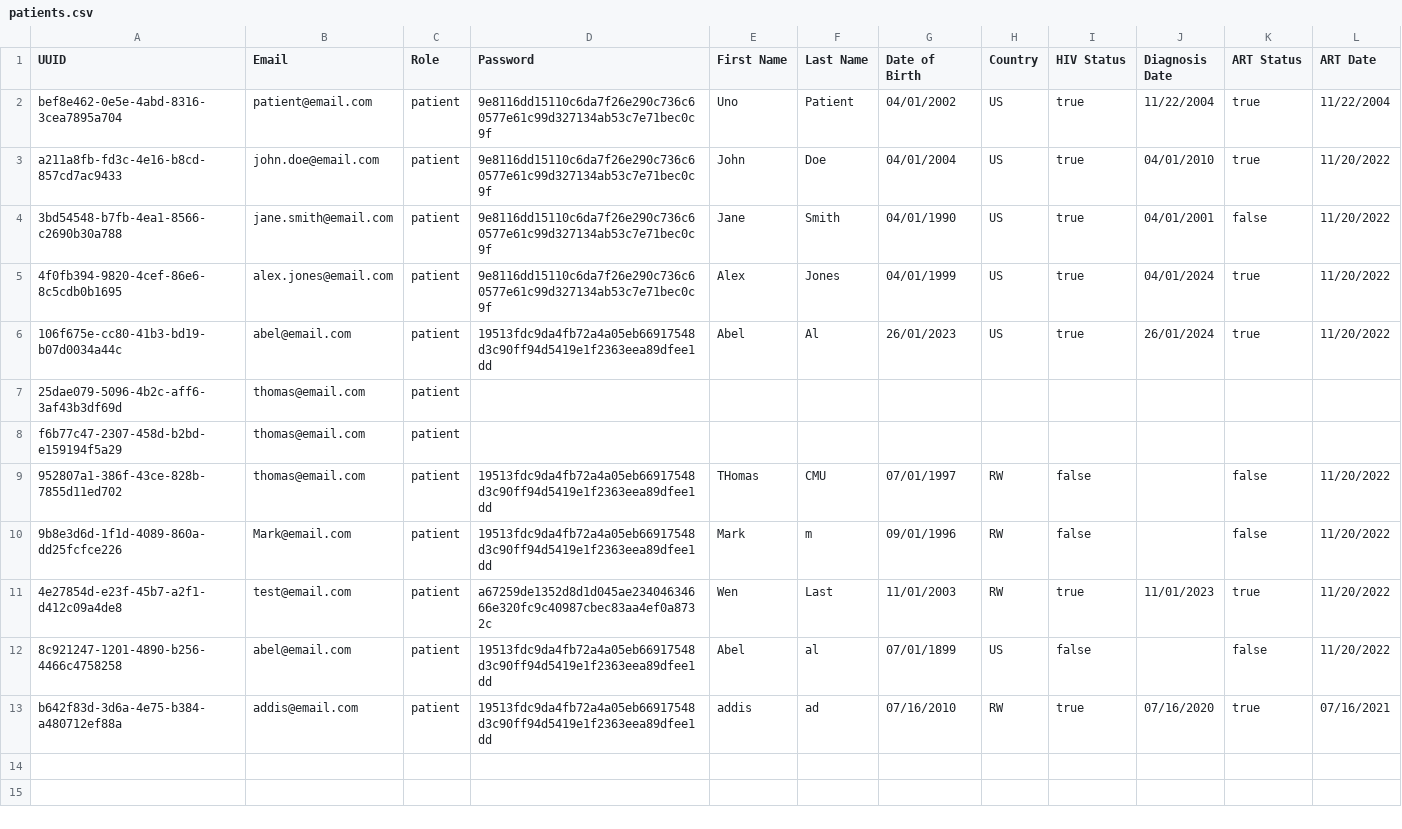
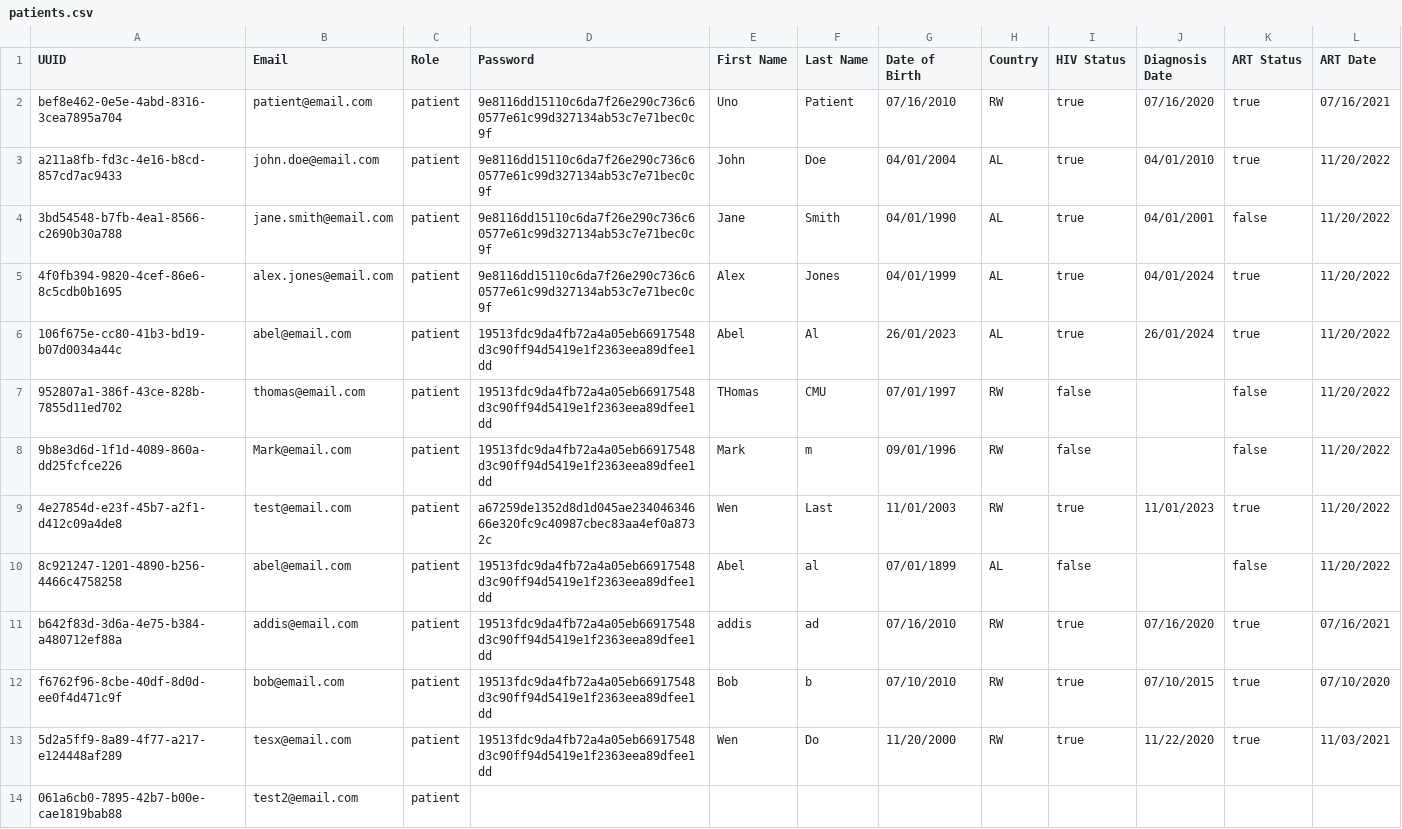
Before and after one commit to itzomen/cmu-life-prognosis, a CSV file: patients.csv, drawn as a sheet.

```diff
--- a/patients.csv
+++ b/patients.csv
@@ -1,9 +1,7 @@
 UUID,Email,Role,Password,First Name,Last Name,Date of Birth,Country,HIV Status,Diagnosis Date,ART Status,ART Date
-bef8e462-0e5e-4abd-8316-3cea7895a704,patient@email.com,patient,9e8116dd15110c6da7f26e290c736c60577e61c99d327134ab53c7e71bec0c9f,Uno,Patient,04/01/2002,US,true,11/22/2004,true,11/22/2004
-a211a8fb-fd3c-4e16-b8cd-857cd7ac9433,john.doe@email.com,patient,9e8116dd15110c6da7f26e290c736c60577e61c99d327134ab53c7e71bec0c9f,John,Doe,04/01/2004,US,true,04/01/2010,true,11/20/2022
-3bd54548-b7fb-4ea1-8566-c2690b30a788,jane.smith@email.com,patient,9e8116dd15110c6da7f26e290c736c60577e61c99d327134ab53c7e71bec0c9f,Jane,Smith,04/01/1990,US,true,04/01/2001,false,11/20/2022
-4f0fb394-9820-4cef-86e6-8c5cdb0b1695,alex.jones@email.com,patient,9e8116dd15110c6da7f26e290c736c60577e61c99d327134ab53c7e71bec0c9f,Alex,Jones,04/01/1999,US,true,04/01/2024,true,11/20/2022
-106f675e-cc80-41b3-bd19-b07d0034a44c,abel@email.com,patient,19513fdc9da4fb72a4a05eb66917548d3c90ff94d5419e1f2363eea89dfee1dd,Abel,Al,26/01/2023,US,true,26/01/2024,true,11/20/2022
-25dae079-5096-4b2c-aff6-3af43b3df69d,thomas@email.com,patient,,,,,,,,,
-f6b77c47-2307-458d-b2bd-e159194f5a29,thomas@email.com,patient,,,,,,,,,
+bef8e462-0e5e-4abd-8316-3cea7895a704,patient@email.com,patient,9e8116dd15110c6da7f26e290c736c60577e61c99d327134ab53c7e71bec0c9f,Uno,Patient,07/16/2010,RW,true,07/16/2020,true,07/16/2021
+a211a8fb-fd3c-4e16-b8cd-857cd7ac9433,john.doe@email.com,patient,9e8116dd15110c6da7f26e290c736c60577e61c99d327134ab53c7e71bec0c9f,John,Doe,04/01/2004,AL,true,04/01/2010,true,11/20/2022
+3bd54548-b7fb-4ea1-8566-c2690b30a788,jane.smith@email.com,patient,9e8116dd15110c6da7f26e290c736c60577e61c99d327134ab53c7e71bec0c9f,Jane,Smith,04/01/1990,AL,true,04/01/2001,false,11/20/2022
+4f0fb394-9820-4cef-86e6-8c5cdb0b1695,alex.jones@email.com,patient,9e8116dd15110c6da7f26e290c736c60577e61c99d327134ab53c7e71bec0c9f,Alex,Jones,04/01/1999,AL,true,04/01/2024,true,11/20/2022
+106f675e-cc80-41b3-bd19-b07d0034a44c,abel@email.com,patient,19513fdc9da4fb72a4a05eb66917548d3c90ff94d5419e1f2363eea89dfee1dd,Abel,Al,26/01/2023,AL,true,26/01/2024,true,11/20/2022
 952807a1-386f-43ce-828b-7855d11ed702,thomas@email.com,patient,19513fdc9da4fb72a4a05eb66917548d3c90ff94d5419e1f2363eea89dfee1dd,THomas,CMU,07/01/1997,RW,false,,false,11/20/2022
@@ -11,3 +9,6 @@ f6b77c47-2307-458d-b2bd-e159194f5a29,thomas@email.com,patient,,,,,,,,,
 4e27854d-e23f-45b7-a2f1-d412c09a4de8,test@email.com,patient,a67259de1352d8d1d045ae23404634666e320fc9c40987cbec83aa4ef0a8732c,Wen,Last,11/01/2003,RW,true,11/01/2023,true,11/20/2022
-8c921247-1201-4890-b256-4466c4758258,abel@email.com,patient,19513fdc9da4fb72a4a05eb66917548d3c90ff94d5419e1f2363eea89dfee1dd,Abel,al,07/01/1899,US,false,,false,11/20/2022
+8c921247-1201-4890-b256-4466c4758258,abel@email.com,patient,19513fdc9da4fb72a4a05eb66917548d3c90ff94d5419e1f2363eea89dfee1dd,Abel,al,07/01/1899,AL,false,,false,11/20/2022
 b642f83d-3d6a-4e75-b384-a480712ef88a,addis@email.com,patient,19513fdc9da4fb72a4a05eb66917548d3c90ff94d5419e1f2363eea89dfee1dd,addis,ad,07/16/2010,RW,true,07/16/2020,true,07/16/2021
+f6762f96-8cbe-40df-8d0d-ee0f4d471c9f,bob@email.com,patient,19513fdc9da4fb72a4a05eb66917548d3c90ff94d5419e1f2363eea89dfee1dd,Bob,b,07/10/2010,RW,true,07/10/2015,true,07/10/2020
+5d2a5ff9-8a89-4f77-a217-e124448af289,tesx@email.com,patient,19513fdc9da4fb72a4a05eb66917548d3c90ff94d5419e1f2363eea89dfee1dd,Wen,Do,11/20/2000,RW,true,11/22/2020,true,11/03/2021
+061a6cb0-7895-42b7-b00e-cae1819bab88,test2@email.com,patient,,,,,,,,,
```
Also changed, not shown: 5 other files.
